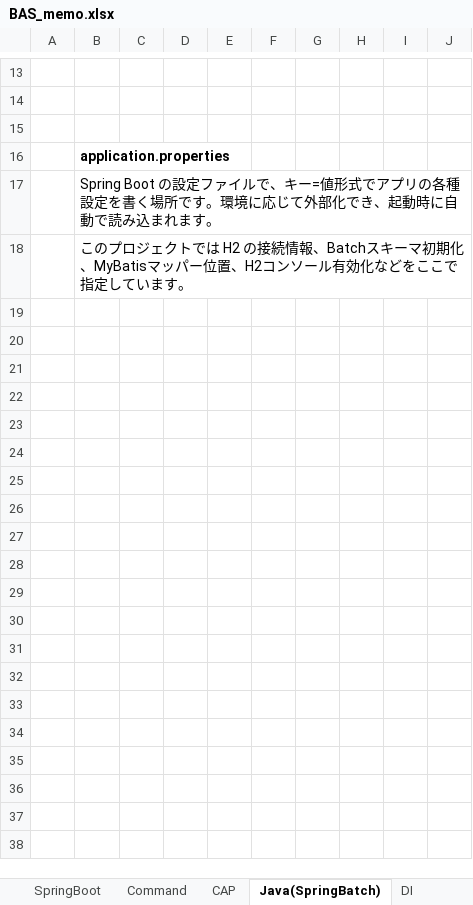
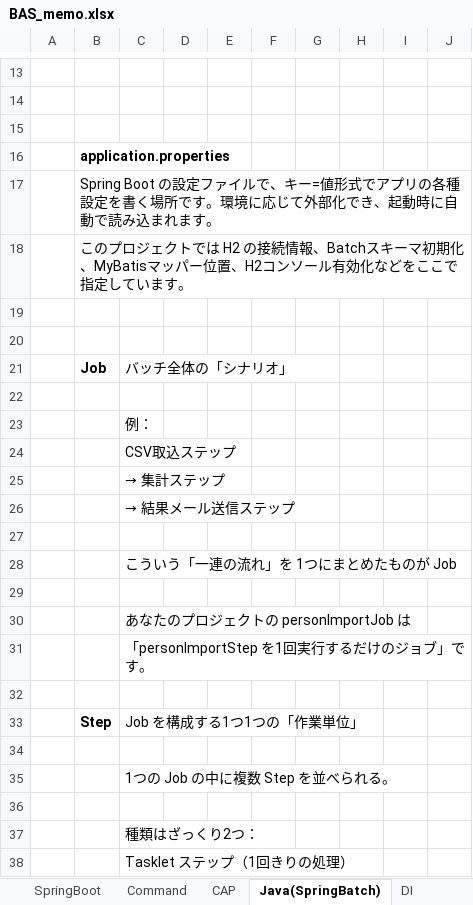
Before and after one commit to mtk57/Public, an Excel workbook: BAS_memo.xlsx, sheet Java(SpringBatch), drawn as a sheet; only a part is shown, gaps mark what is left out; values as stored, in another font and other column widths than the file's, no borders; the diff covers the shown part only; the diff names each change by its address in the sheet, - before the commit and + after, or states it on an @@ line.

```diff
--- a/BAS_memo.xlsx (sheet Java(SpringBatch))
+++ b/BAS_memo.xlsx (sheet Java(SpringBatch))
+row 19: (empty)
+row 20: (empty)
+row 21:  | Job | バッチ全体の「シナリオ」
+row 22: (empty)
+row 23:  |  | 例：
+row 24:  |  | CSV取込ステップ
+row 25:  |  | → 集計ステップ
+row 26:  |  | → 結果メール送信ステップ
+row 27: (empty)
+row 28:  |  | こういう「一連の流れ」を 1つにまとめたものが Job
+row 29: (empty)
+row 30:  |  | あなたのプロジェクトの personImportJob は
+row 31:  |  | 「personImportStep を1回実行するだけのジョブ」です。
+row 32: (empty)
+row 33:  | Step | Job を構成する1つ1つの「作業単位」
+row 34: (empty)
+row 35:  |  | 1つの Job の中に複数 Step を並べられる。
+row 36: (empty)
+row 37:  |  | 種類はざっくり2つ：
+row 38:  |  | Tasklet ステップ（1回きりの処理）
```
Also changed, not shown: 166 added rows elsewhere in this sheet, sheet SpringBoot, sheet サイドメニュー一覧, 1 other file.
